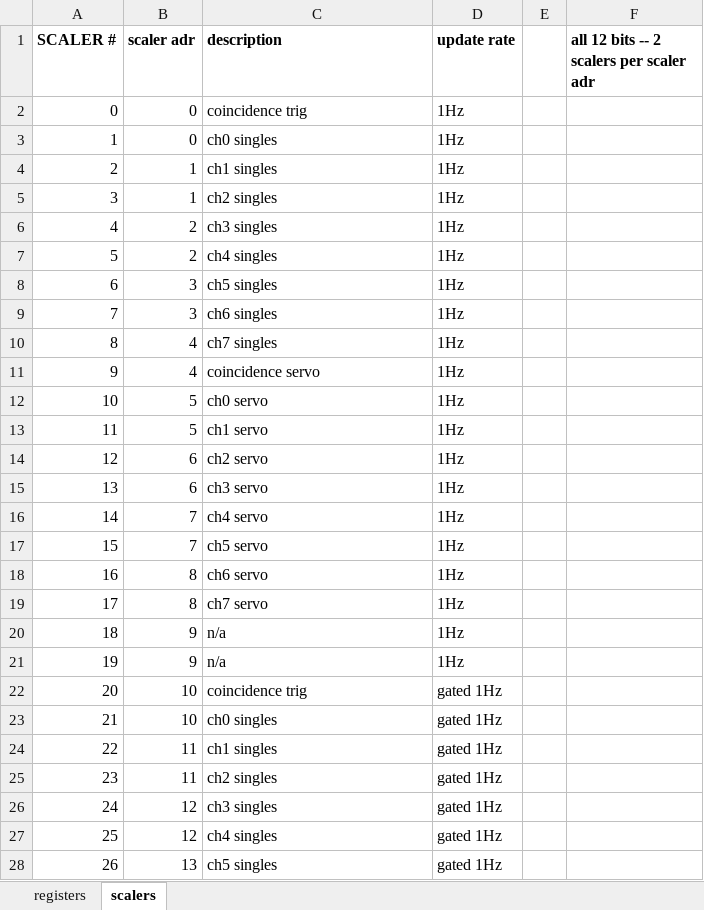
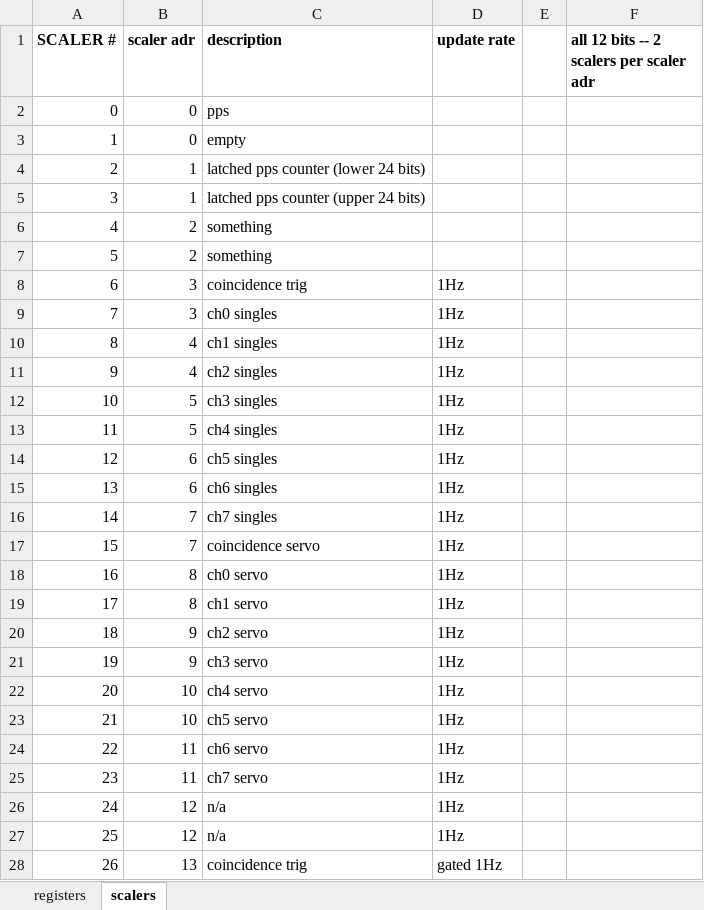
Before and after one commit to beaconTau/FLOWER8-board-firmware, an Excel workbook: doc/flower8-register-map.xlsx, sheet scalers, drawn as a sheet; only a part is shown; values as stored, in another font and other column widths than the file's, no borders; the diff covers the shown part only; the diff names each change by its address in the sheet, - before the commit and + after, or states it on an @@ line.

```diff
--- a/doc/flower8-register-map.xlsx (sheet scalers)
+++ b/doc/flower8-register-map.xlsx (sheet scalers)
-C2 (description): coincidence trig
+C2 (description): pps
-D2:D7 (update rate): 1Hz
+D2:D7 (update rate): (empty)
-C3 (description): ch0 singles
+C3 (description): empty
-C4 (description): ch1 singles
+C4 (description): latched pps counter (lower 24 bits)
-C5 (description): ch2 singles
+C5 (description): latched pps counter (upper 24 bits)
-C6 (description): ch3 singles
+C6 (description): something
-C7 (description): ch4 singles
+C7 (description): something
-C8 (description): ch5 singles
+C8 (description): coincidence trig
-C9 (description): ch6 singles
+C9 (description): ch0 singles
-C10 (description): ch7 singles
+C10 (description): ch1 singles
-C11 (description): coincidence servo
+C11 (description): ch2 singles
-C12 (description): ch0 servo
+C12 (description): ch3 singles
-C13 (description): ch1 servo
+C13 (description): ch4 singles
-C14 (description): ch2 servo
+C14 (description): ch5 singles
-C15 (description): ch3 servo
+C15 (description): ch6 singles
-C16 (description): ch4 servo
+C16 (description): ch7 singles
-C17 (description): ch5 servo
+C17 (description): coincidence servo
-C18 (description): ch6 servo
+C18 (description): ch0 servo
-C19 (description): ch7 servo
+C19 (description): ch1 servo
-C20 (description): n/a
+C20 (description): ch2 servo
-C21 (description): n/a
+C21 (description): ch3 servo
-C22 (description): coincidence trig
+C22 (description): ch4 servo
-D22:D27 (update rate): gated 1Hz
+D22:D27 (update rate): 1Hz
-C23 (description): ch0 singles
+C23 (description): ch5 servo
-C24 (description): ch1 singles
+C24 (description): ch6 servo
-C25 (description): ch2 singles
+C25 (description): ch7 servo
-C26 (description): ch3 singles
+C26 (description): n/a
-C27 (description): ch4 singles
+C27 (description): n/a
-C28 (description): ch5 singles
+C28 (description): coincidence trig
```
Also changed, not shown: other rows of this sheet, formulas that keep their value, 9 other files.
